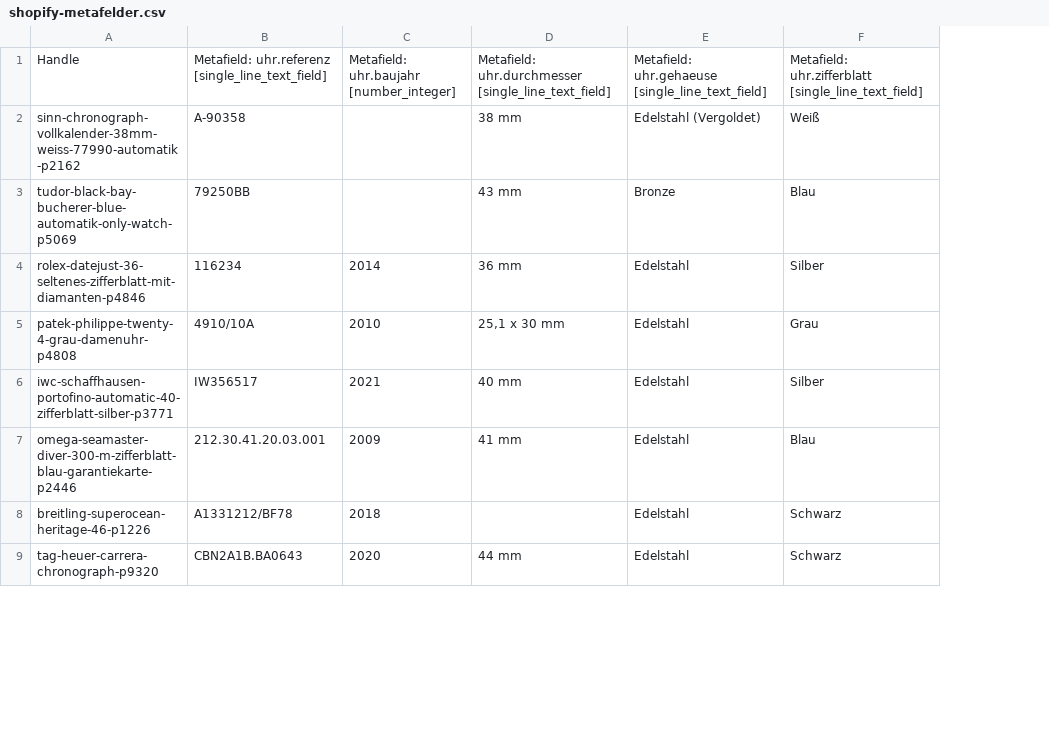
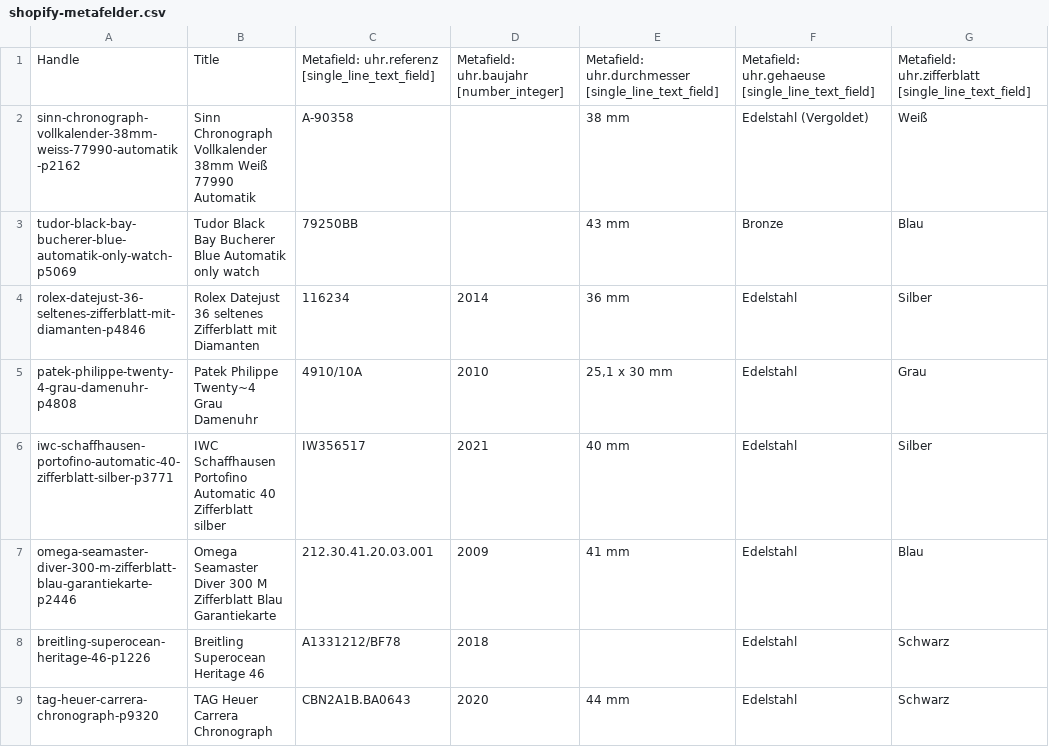
Before and after one commit to valentinpueschel-ui/Hahn-Vo, a CSV file: shopify-metafelder.csv, drawn as a sheet; only a part is shown; the diff names each change by its address in the sheet, - before the commit and + after, or states it on an @@ line.

```diff
--- a/shopify-metafelder.csv
+++ b/shopify-metafelder.csv
+column B, rows 1-9: Title | Sinn Chronograph Vollkalender 38mm Weiß 77990 Automatik | Tudor Black Bay Bucherer Blue Automatik only watch | Rolex Datejust 36 seltenes Zifferblatt mit Diamanten | Patek Philippe Twenty~4 Grau Damenuhr | IWC Schaffhausen Portofino Automatic 40 Zifferblatt silber | Omega Seamaster Diver 300 M Zifferblatt Blau Garantiekarte | Breitling Superocean Heritage 46 | TAG Heuer Carrera Chronograph
```
